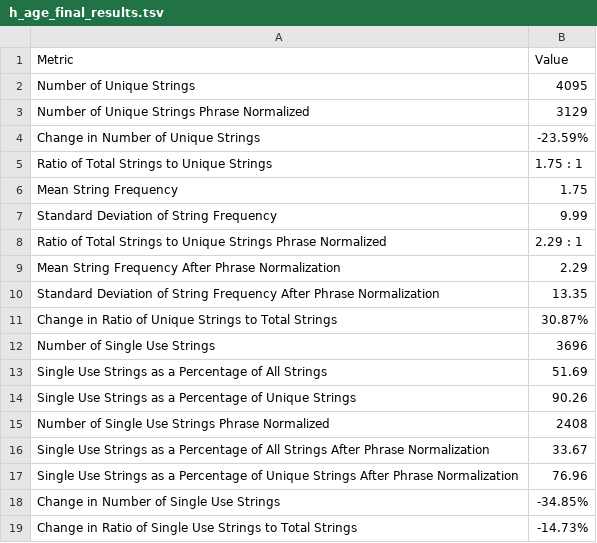
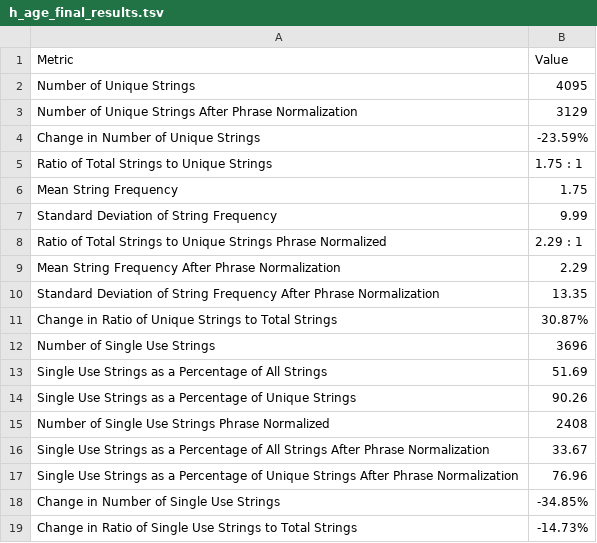
Before and after one commit to sebastianduesing/adp, a TSV file: age/output_files/h_age_final_results.tsv, drawn as a sheet.

```diff
--- a/age/output_files/h_age_final_results.tsv
+++ b/age/output_files/h_age_final_results.tsv
@@ -2,3 +2,3 @@ Metric	Value
 Number of Unique Strings	4095
-Number of Unique Strings Phrase Normalized	3129
+Number of Unique Strings After Phrase Normalization	3129
 Change in Number of Unique Strings	-23.59%
```
Also changed, not shown: data_loc/data_loc_word_replacements.tsv, data_loc/output_files/location_final_results.tsv, 10 other files.
